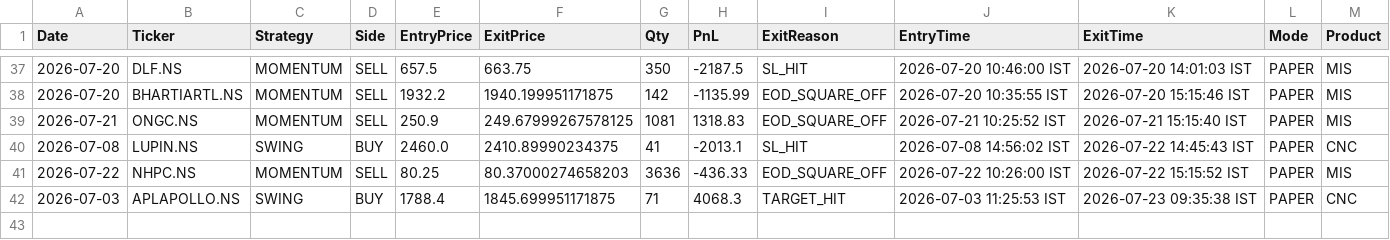
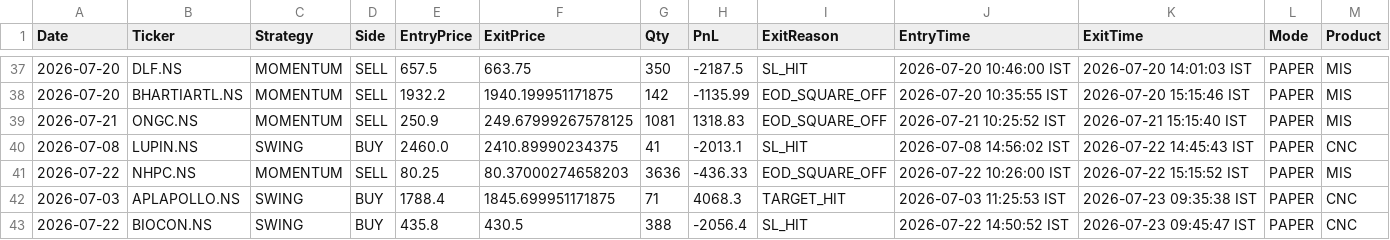
Before and after one commit to johnkasc-lab/MarketStock, a CSV file: trade_ledger.csv, drawn as a sheet; only a part is shown, gaps mark what is left out; the diff names each change by its address in the sheet, - before the commit and + after, or states it on an @@ line.

```diff
--- a/trade_ledger.csv
+++ b/trade_ledger.csv
+row 43: 2026-07-22 | BIOCON.NS | SWING | BUY | 435.8 | 430.5 | 388 | -2056.4 | SL_HIT | 2026-07-22 14:50:52 IST | 2026-07-23 09:45:47 IST | PAPER | CNC
```
Also changed, not shown: open_positions.csv.
